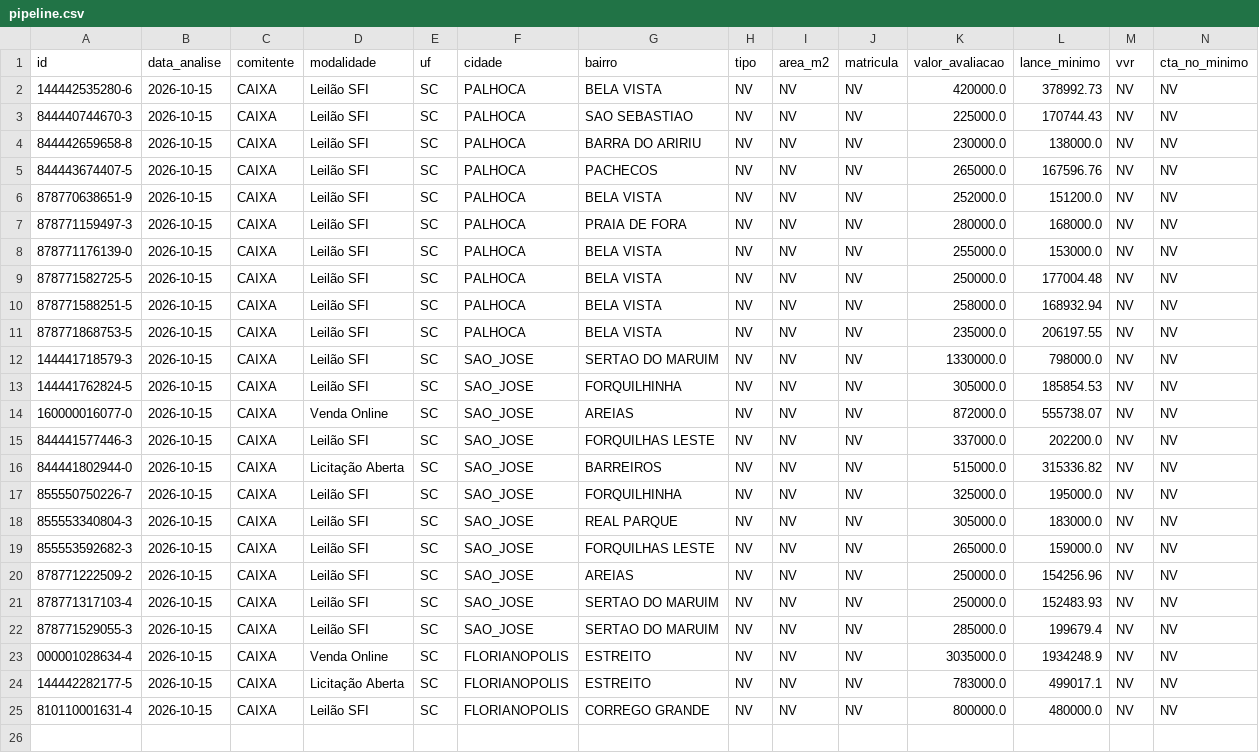
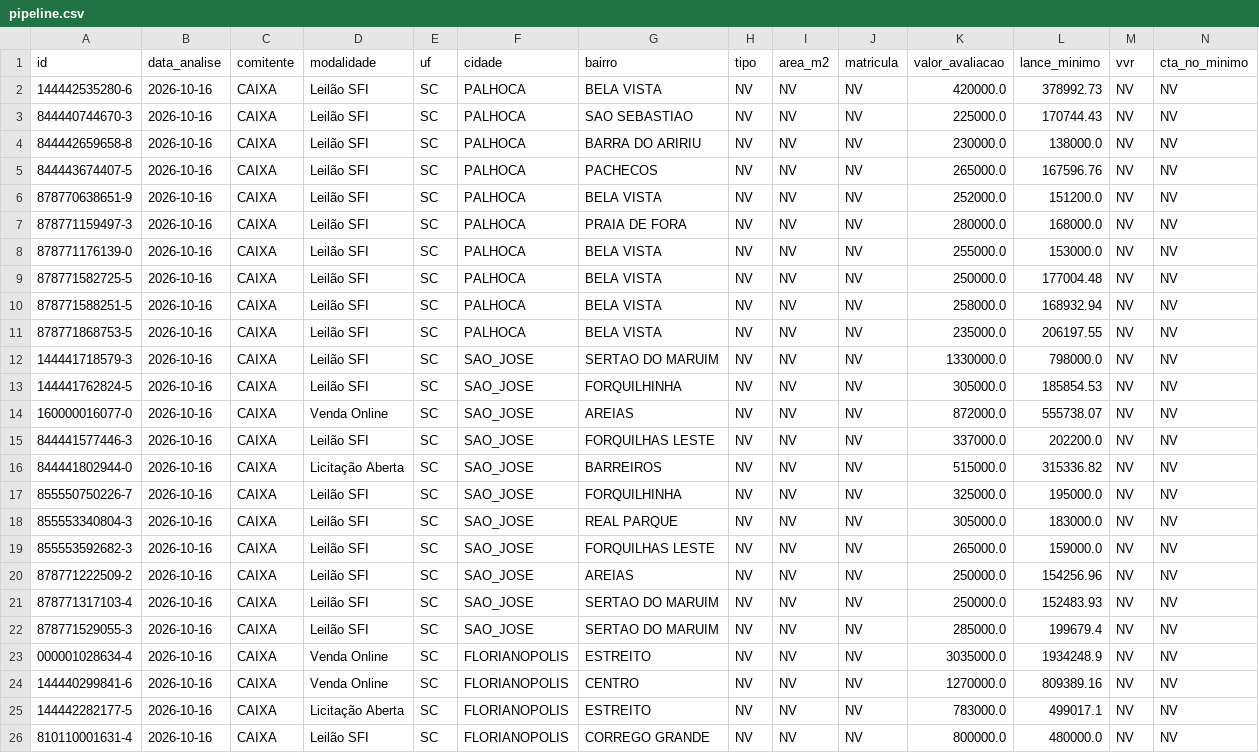
Before and after one commit to Loui-5795/Luiz-Arthur, a CSV file: pipeline.csv, drawn as a sheet; only a part is shown; addresses are those after the commit; rows hold the shown columns only; the diff names each change by its address in the sheet, - before the commit and + after, or states it on an @@ line.

```diff
--- a/pipeline.csv
+++ b/pipeline.csv
-B2:B23 (data_analise): 2026-10-15
+B2:B23 (data_analise): 2026-10-16
+row 24: 144440299841-6 | 2026-10-16 | CAIXA | Venda Online | SC | FLORIANOPOLIS | CENTRO | NV | NV | NV | 1270000.0 | 809389.16 | NV | NV
-B25:B26 (data_analise): 2026-10-15
+B25:B26 (data_analise): 2026-10-16
```
Also changed, not shown: dados/historico-saidas.csv, 6 other files.
